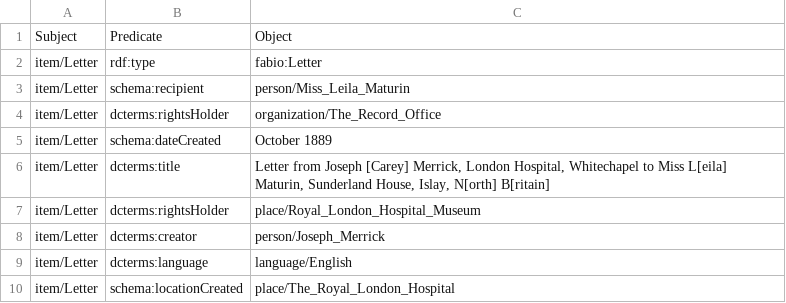
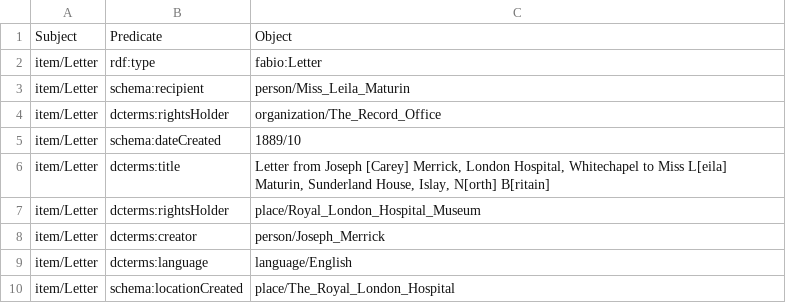
Before and after one commit to the-elephant-man/project, a CSV file: items-csv/Letter.csv, drawn as a sheet.

Commit message:
Update Letter.csv

```diff
--- a/items-csv/Letter.csv
+++ b/items-csv/Letter.csv
@@ -4,3 +4,3 @@ item/Letter;schema:recipient;person/Miss_Leila_Maturin
 item/Letter;dcterms:rightsHolder;organization/The_Record_Office
-item/Letter;schema:dateCreated;October 1889
+item/Letter;schema:dateCreated;1889/10
 item/Letter;dcterms:title;"Letter from Joseph [Carey] Merrick, London Hospital, Whitechapel to Miss L[eila] Maturin, Sunderland House, Islay, N[orth] B[ritain]"
```
